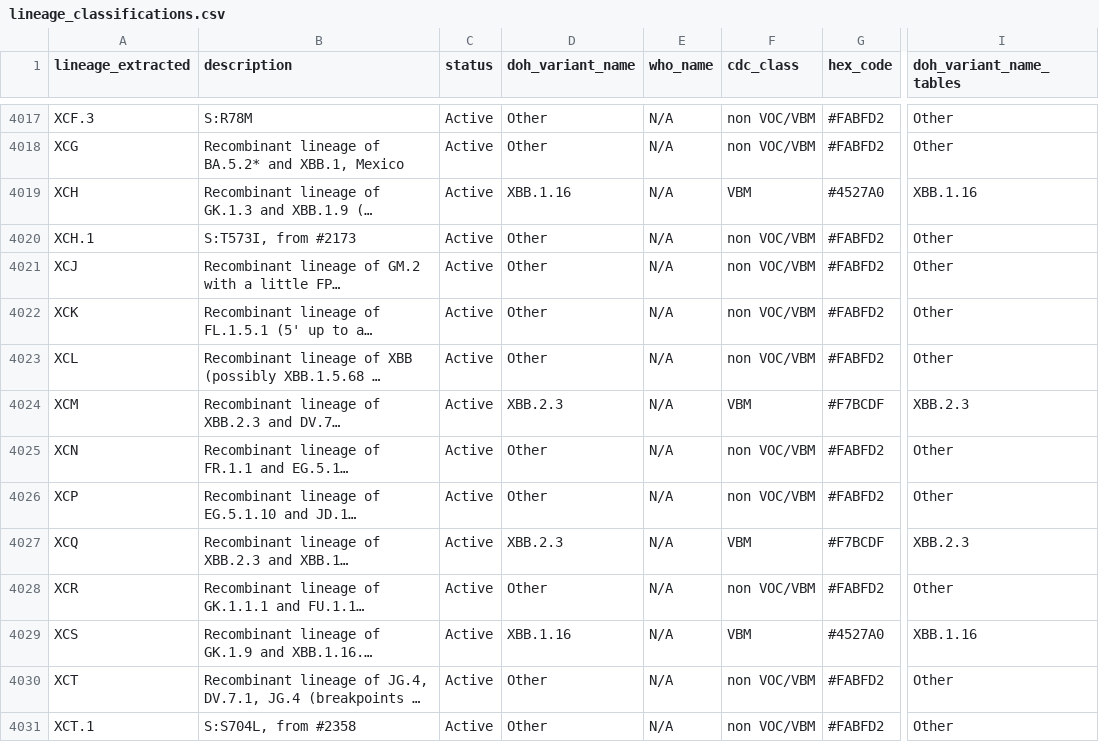
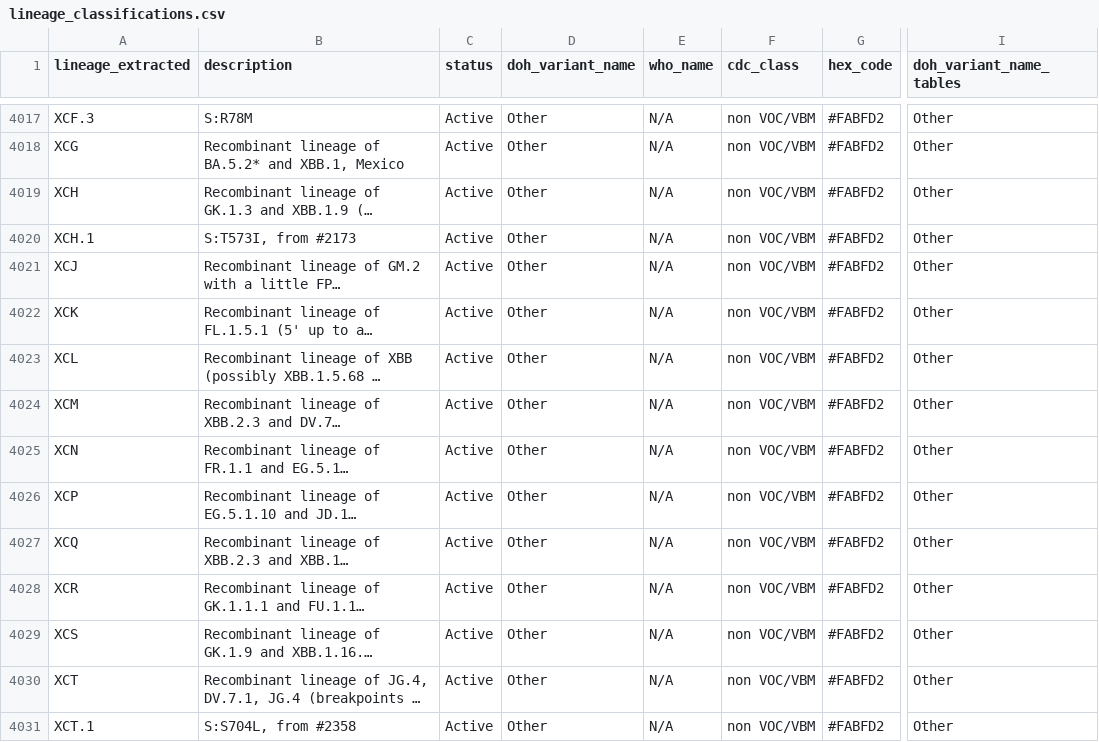
Before and after one commit to northwest-pgcoe/lineage_classifications, a CSV file: lineage_classifications.csv, drawn as a sheet; only a part is shown, gaps mark what is left out; long unchanged cells end in …; the diff covers the shown part only; the diff names each change by its address in the sheet, - before the commit and + after, or states it on an @@ line.

Commit message:
Corrected version of 2024-06-18 file

```diff
--- a/lineage_classifications.csv
+++ b/lineage_classifications.csv
-D4019 (doh_variant_name): XBB.1.16
+D4019 (doh_variant_name): Other
-F4019 (cdc_class): VBM
+F4019 (cdc_class): non VOC/VBM
-G4019 (hex_code): #4527A0
+G4019 (hex_code): #FABFD2
-I4019 (doh_variant_name_tables): XBB.1.16
+I4019 (doh_variant_name_tables): Other
-D4024 (doh_variant_name): XBB.2.3
+D4024 (doh_variant_name): Other
-F4024 (cdc_class): VBM
+F4024 (cdc_class): non VOC/VBM
-G4024 (hex_code): #F7BCDF
+G4024 (hex_code): #FABFD2
-I4024 (doh_variant_name_tables): XBB.2.3
+I4024 (doh_variant_name_tables): Other
-D4027 (doh_variant_name): XBB.2.3
+D4027 (doh_variant_name): Other
-F4027 (cdc_class): VBM
+F4027 (cdc_class): non VOC/VBM
-G4027 (hex_code): #F7BCDF
+G4027 (hex_code): #FABFD2
-I4027 (doh_variant_name_tables): XBB.2.3
+I4027 (doh_variant_name_tables): Other
-D4029 (doh_variant_name): XBB.1.16
+D4029 (doh_variant_name): Other
-F4029 (cdc_class): VBM
+F4029 (cdc_class): non VOC/VBM
-G4029 (hex_code): #4527A0
+G4029 (hex_code): #FABFD2
-I4029 (doh_variant_name_tables): XBB.1.16
+I4029 (doh_variant_name_tables): Other
```
Also changed, not shown: 79 edited cells elsewhere in this file.
